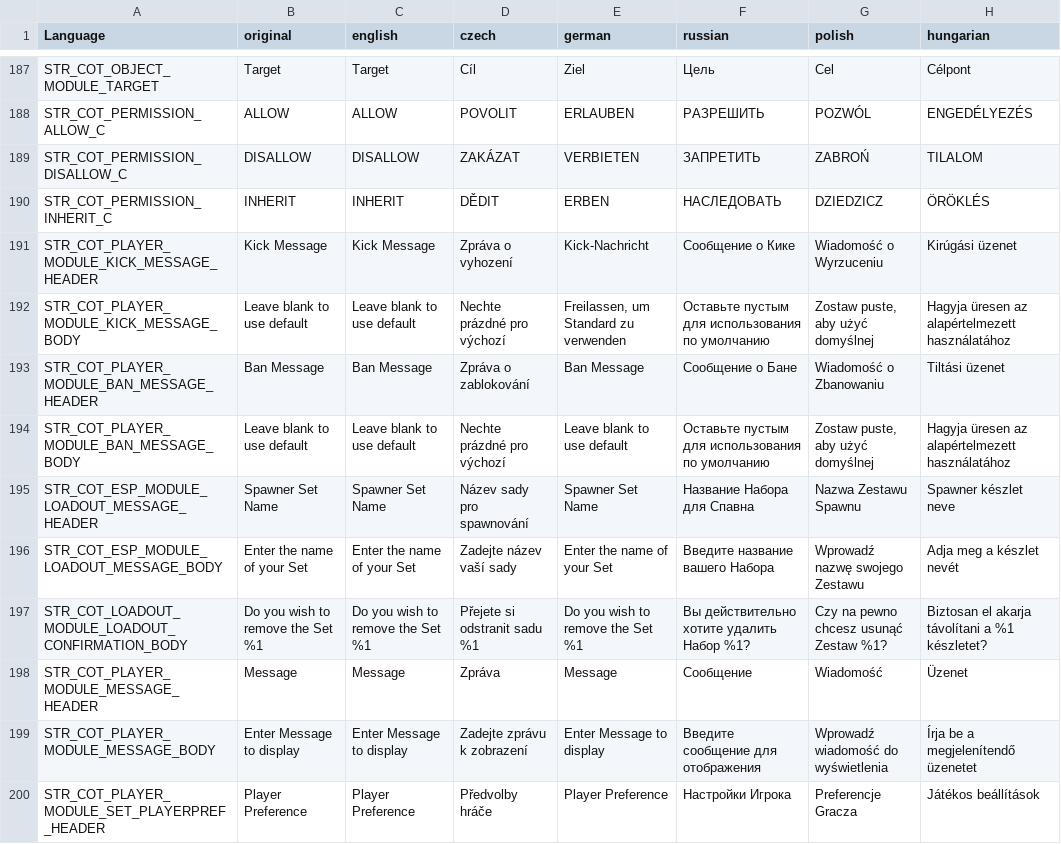
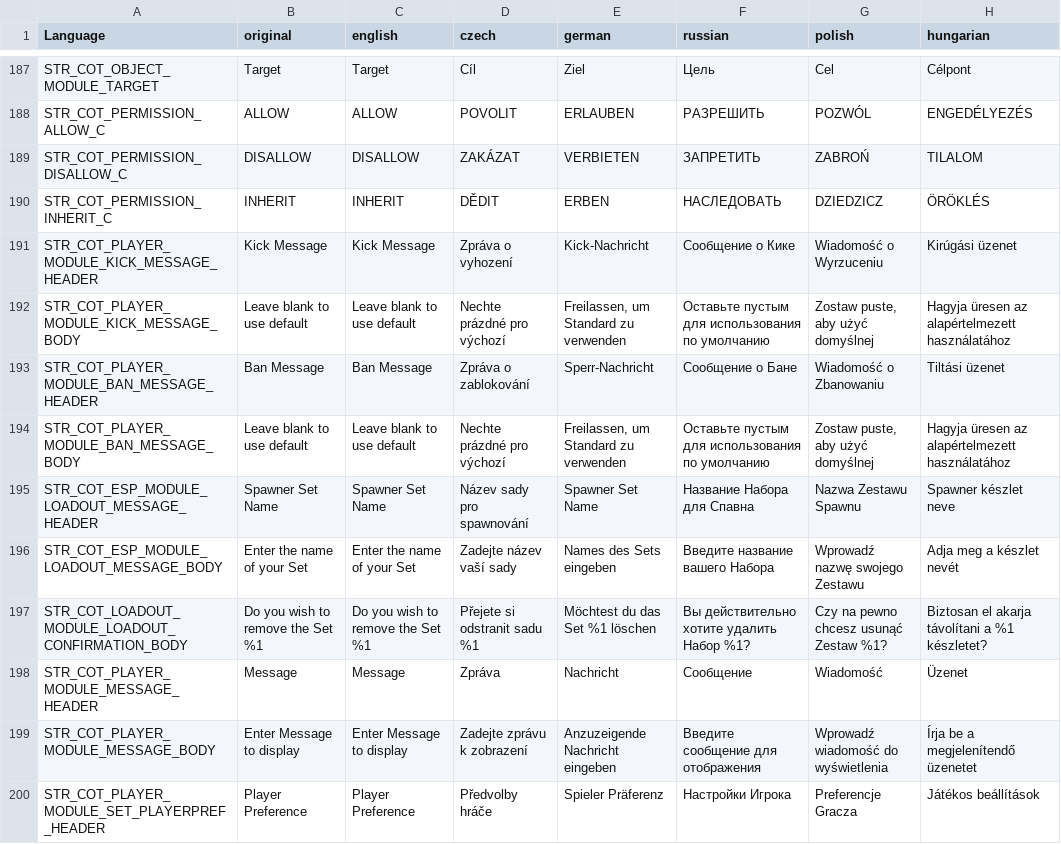
Before and after one commit to Jacob-Mango/DayZ-CommunityOnlineTools, a CSV file: JM/COT/languagecore/stringtable.csv, drawn as a sheet; only a part is shown, gaps mark what is left out; the diff covers the shown part only; the diff names each change by its address in the sheet, - before the commit and + after, or states it on an @@ line.

Commit message:
Update German translation

```diff
--- a/JM/COT/languagecore/stringtable.csv
+++ b/JM/COT/languagecore/stringtable.csv
-E193 (german): Ban Message
+E193 (german): Sperr-Nachricht
-E194 (german): Leave blank to use default
+E194 (german): Freilassen, um Standard zu verwenden
-E196 (german): Enter the name of your Set
+E196 (german): Names des Sets eingeben
-E197 (german): Do you wish to remove the Set %1
+E197 (german): Möchtest du das Set %1 löschen
-E198 (german): Message
+E198 (german): Nachricht
-E199 (german): Enter Message to display
+E199 (german): Anzuzeigende Nachricht eingeben
-E200 (german): Player Preference
+E200 (german): Spieler Präferenz
```
Also changed, not shown: 66 edited cells elsewhere in this file.
